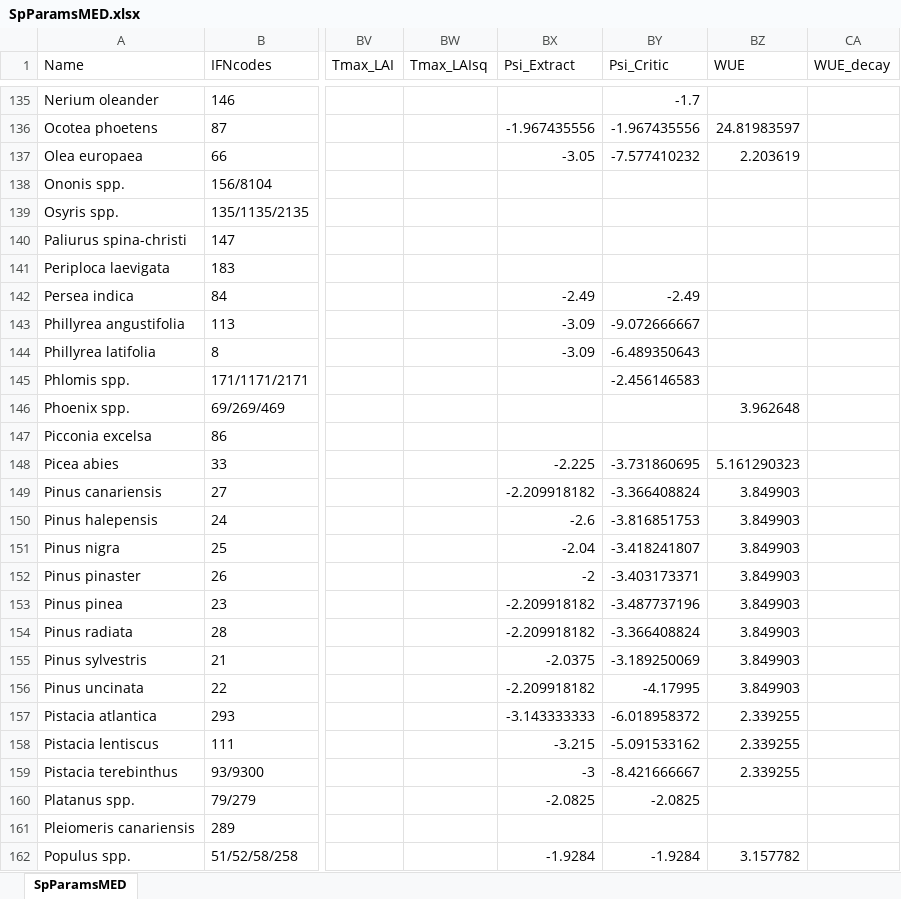
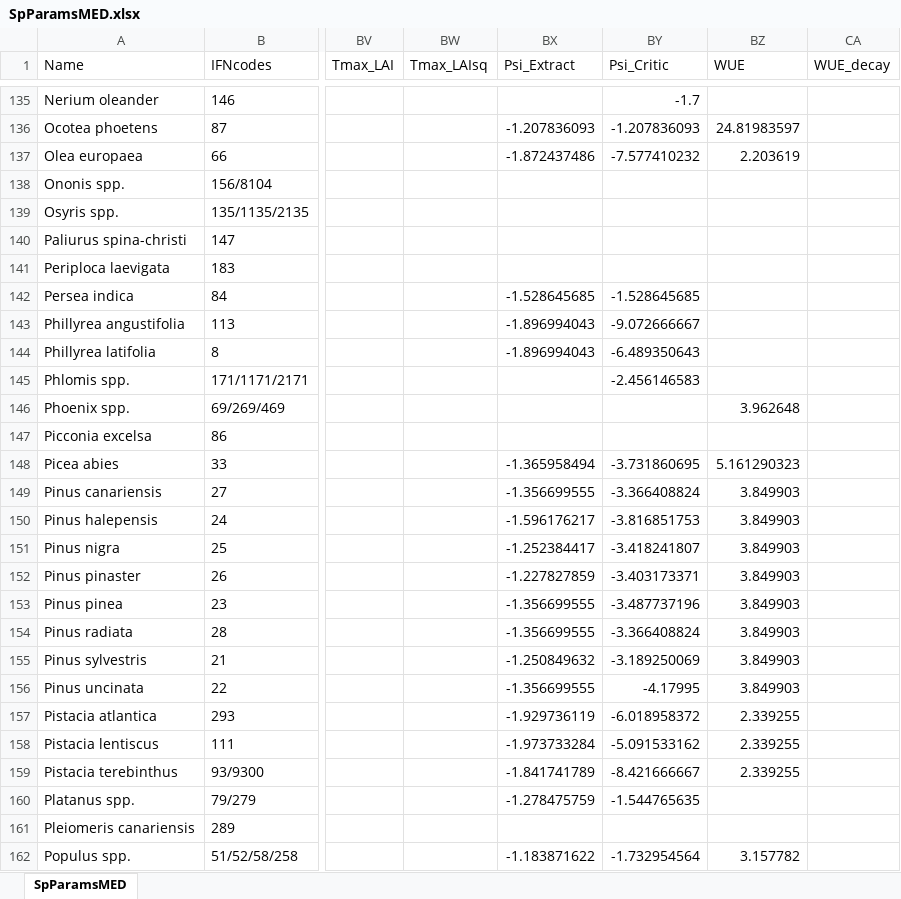
Before and after one commit to emf-creaf/medfate, an Excel workbook: data-raw/SpParamsMED.xlsx, sheet SpParamsMED, drawn as a sheet; only a part is shown, gaps mark what is left out; values as stored, in another font and other column widths than the file's, no borders; table styles not drawn; the diff covers the shown part only; the diff names each change by its address in the sheet, - before the commit and + after, or states it on an @@ line.

```diff
--- a/data-raw/SpParamsMED.xlsx (sheet SpParamsMED)
+++ b/data-raw/SpParamsMED.xlsx (sheet SpParamsMED)
-BX136 (Psi_Extract): -1.967435556
+BX136 (Psi_Extract): -1.207836093
-BY136 (Psi_Critic): -1.967435556
+BY136 (Psi_Critic): -1.207836093
-BX137 (Psi_Extract): -3.05
+BX137 (Psi_Extract): -1.872437486
-BX142 (Psi_Extract): -2.49
+BX142 (Psi_Extract): -1.528645685
-BY142 (Psi_Critic): -2.49
+BY142 (Psi_Critic): -1.528645685
-BX143:BX144 (Psi_Extract): -3.09
+BX143:BX144 (Psi_Extract): -1.896994043
-BX148 (Psi_Extract): -2.225
+BX148 (Psi_Extract): -1.365958494
-BX149 (Psi_Extract): -2.209918182
+BX149 (Psi_Extract): -1.356699555
-BX150 (Psi_Extract): -2.6
+BX150 (Psi_Extract): -1.596176217
-BX151 (Psi_Extract): -2.04
+BX151 (Psi_Extract): -1.252384417
-BX152 (Psi_Extract): -2
+BX152 (Psi_Extract): -1.227827859
-BX153:BX154 (Psi_Extract): -2.209918182
+BX153:BX154 (Psi_Extract): -1.356699555
-BX155 (Psi_Extract): -2.0375
+BX155 (Psi_Extract): -1.250849632
-BX156 (Psi_Extract): -2.209918182
+BX156 (Psi_Extract): -1.356699555
-BX157 (Psi_Extract): -3.143333333
+BX157 (Psi_Extract): -1.929736119
-BX158 (Psi_Extract): -3.215
+BX158 (Psi_Extract): -1.973733284
-BX159 (Psi_Extract): -3
+BX159 (Psi_Extract): -1.841741789
-BX160 (Psi_Extract): -2.0825
+BX160 (Psi_Extract): -1.278475759
-BY160 (Psi_Critic): -2.0825
+BY160 (Psi_Critic): -1.544765635
-BX162 (Psi_Extract): -1.9284
+BX162 (Psi_Extract): -1.183871622
-BY162 (Psi_Critic): -1.9284
+BY162 (Psi_Critic): -1.732954564
```
Also changed, not shown: 97 edited cells elsewhere in this sheet, 8 other files.
